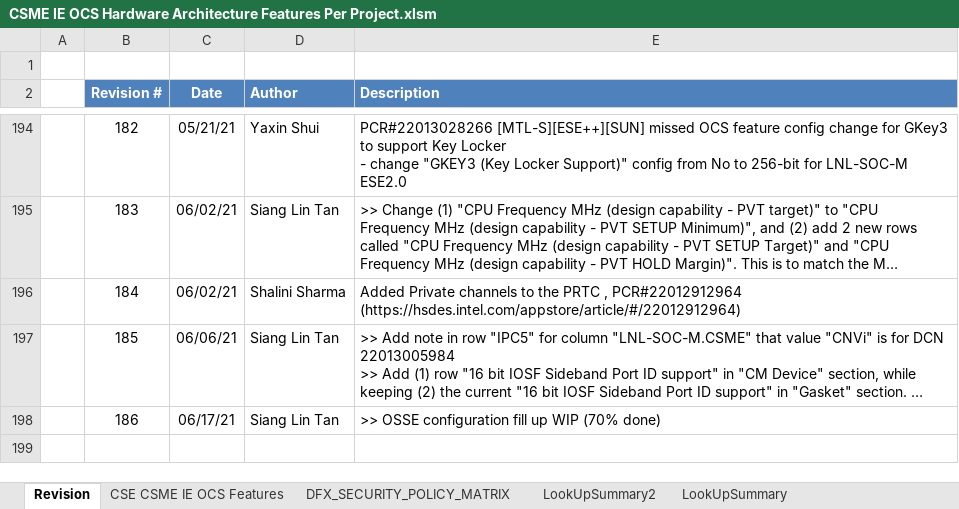
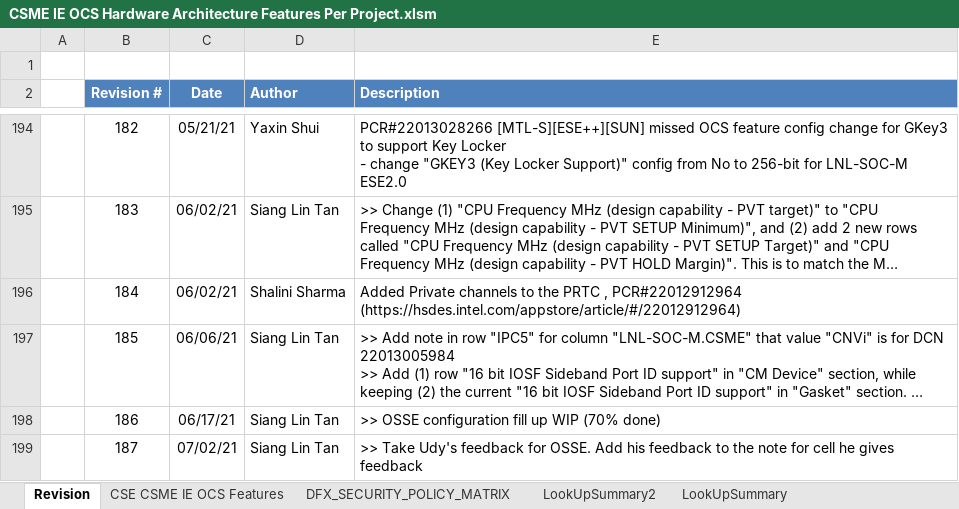
Before and after one commit to jasonx-tsao/exp_vtb, an Excel workbook: ArchSpecs/Working/CSME IE OCS Hardware Architecture Features Per Project.xlsm, sheet Revision, drawn as a sheet; only a part is shown, gaps mark what is left out; long unchanged cells end in …; values as stored, in another font and other column widths than the file's, no borders; the diff names each change by its address in the sheet, - before the commit and + after, or states it on an @@ line.

Commit message:
187	07/02/21	Siang Lin Tan	>> Take Udy's feedback for OSSE. Add his feedback to the note for cell he gives feedback
[git-p4: depot-paths = "//depot/projects/coe/CSME/": change = 799652]

```diff
--- a/ArchSpecs/Working/CSME IE OCS Hardware Architecture Features Per Project.xlsm (sheet Revision)
+++ b/ArchSpecs/Working/CSME IE OCS Hardware Architecture Features Per Project.xlsm (sheet Revision)
+row 199:  | 187 | 07/02/21 | Siang Lin Tan | >> Take Udy's feedback for OSSE. Add his feedback to the note for cell he gives feedback
```
Also changed, not shown: sheet CSE CSME IE OCS Features, charts or pictures.
